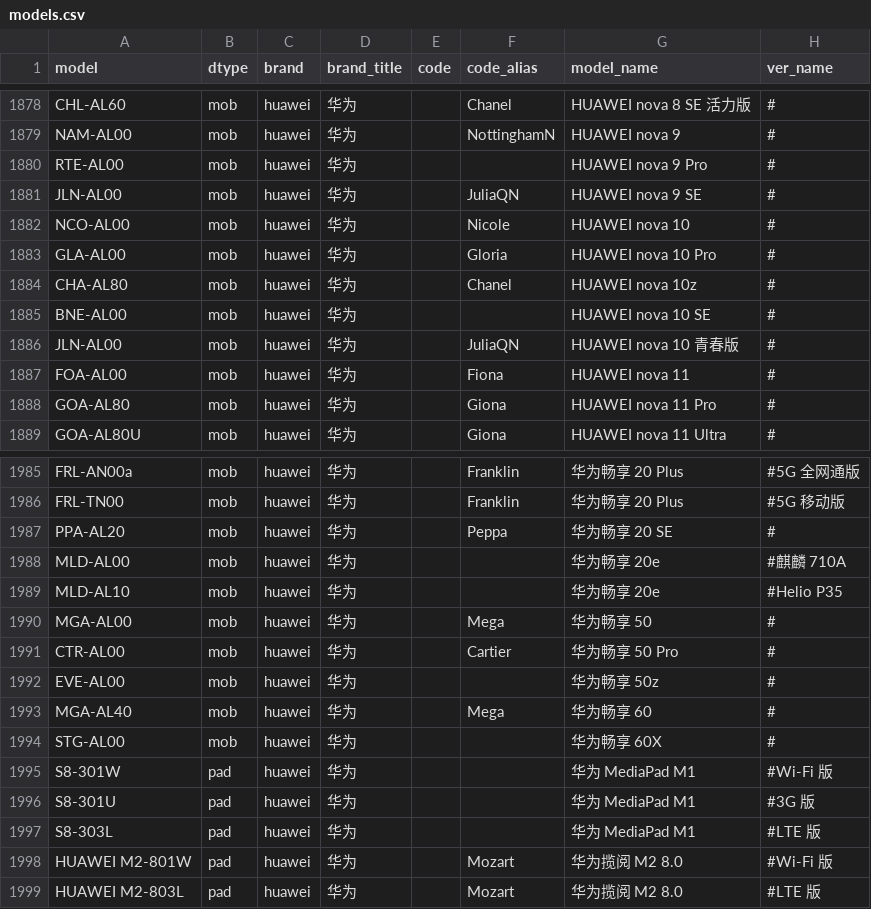
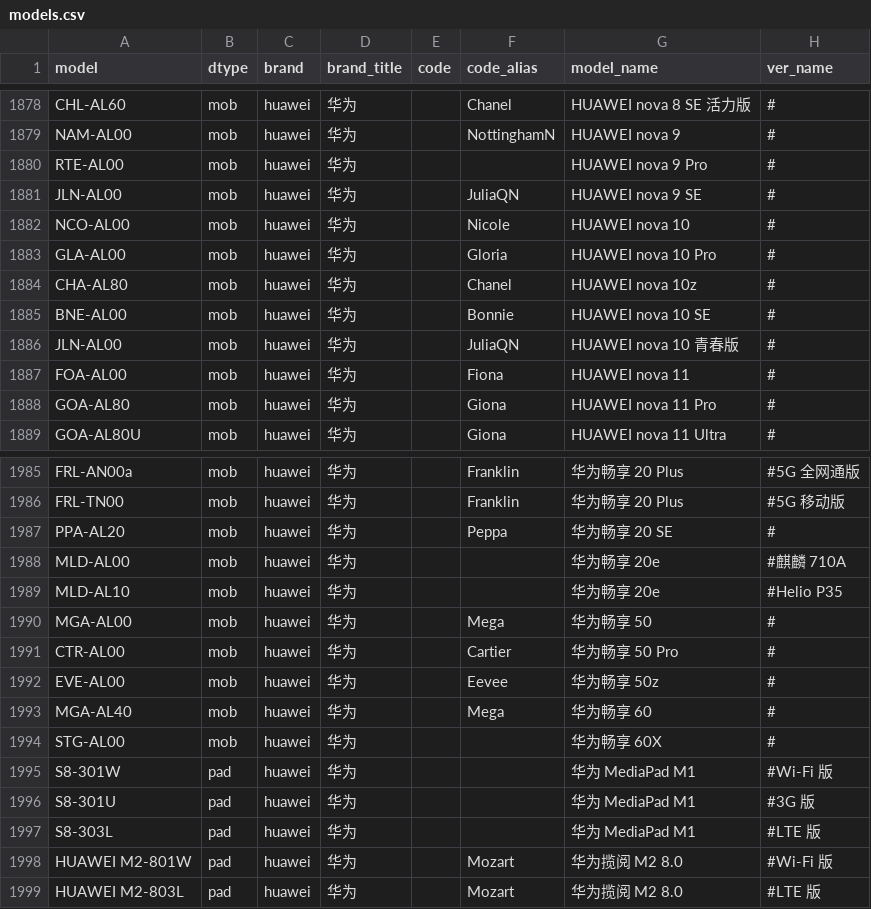
Before and after one commit to KHwang9883/MobileModels, a CSV file: scripts/models.csv, drawn as a sheet; only a part is shown, gaps mark what is left out.

```diff
--- a/scripts/models.csv
+++ b/scripts/models.csv
@@ -1884,3 +1884,3 @@ GLA-AL00,mob,huawei,华为,,Gloria,HUAWEI nova 10 Pro,#
 CHA-AL80,mob,huawei,华为,,Chanel,HUAWEI nova 10z,#
-BNE-AL00,mob,huawei,华为,,,HUAWEI nova 10 SE,#
+BNE-AL00,mob,huawei,华为,,Bonnie,HUAWEI nova 10 SE,#
 JLN-AL00,mob,huawei,华为,,JuliaQN,HUAWEI nova 10 青春版,#
@@ -1991,3 +1991,3 @@ MGA-AL00,mob,huawei,华为,,Mega,华为畅享 50,#
 CTR-AL00,mob,huawei,华为,,Cartier,华为畅享 50 Pro,#
-EVE-AL00,mob,huawei,华为,,,华为畅享 50z,#
+EVE-AL00,mob,huawei,华为,,Eevee,华为畅享 50z,#
 MGA-AL40,mob,huawei,华为,,Mega,华为畅享 60,#
```
Also changed, not shown: 2 other files.
